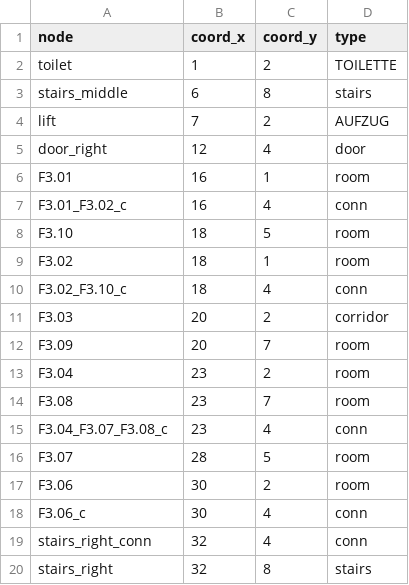
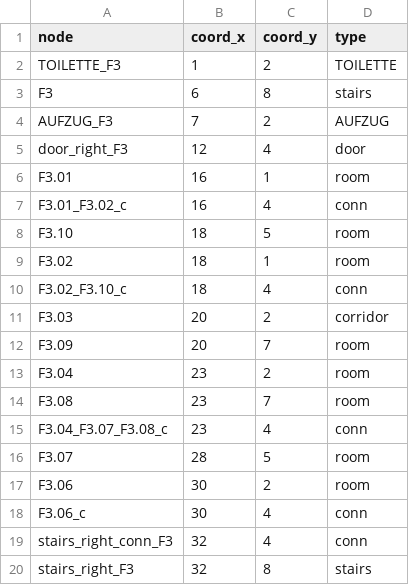
Before and after one commit to GeorgeZudikhin/fhtways-fullstack, a CSV file: backend/fhtways/data_csv/F3_nodes.csv, drawn as a sheet.

```diff
--- a/backend/fhtways/data_csv/F3_nodes.csv
+++ b/backend/fhtways/data_csv/F3_nodes.csv
@@ -1,6 +1,6 @@
 node;coord_x;coord_y;type
-toilet;1;2;TOILETTE
-stairs_middle;6;8;stairs
-lift;7;2;AUFZUG
-door_right;12;4;door
+TOILETTE_F3;1;2;TOILETTE
+F3;6;8;stairs
+AUFZUG_F3;7;2;AUFZUG
+door_right_F3;12;4;door
 F3.01;16;1;room
@@ -18,3 +18,3 @@ F3.06;30;2;room
 F3.06_c;30;4;conn
-stairs_right_conn;32;4;conn
-stairs_right;32;8;stairs
+stairs_right_conn_F3;32;4;conn
+stairs_right_F3;32;8;stairs
```
Also changed, not shown: backend/fhtways/data_csv/F3_edges.csv, backend/fhtways/data_csv/F4_edges.csv, 17 other files.
